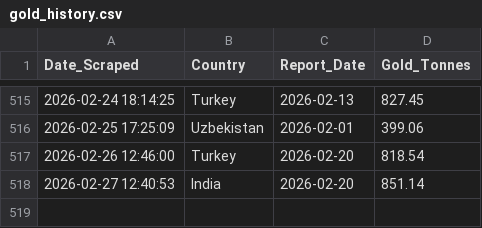
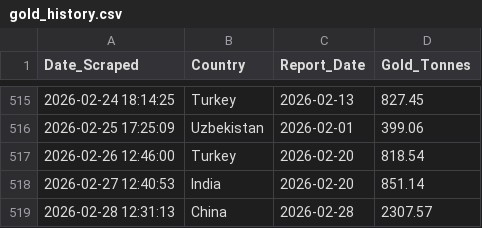
Before and after one commit to Borissapo/WGCReserves, a CSV file: data/gold_history.csv, drawn as a sheet; only a part is shown, gaps mark what is left out.

```diff
--- a/data/gold_history.csv
+++ b/data/gold_history.csv
@@ -518 +518,2 @@ Date_Scraped,Country,Report_Date,Gold_Tonnes
 2026-02-27 12:40:53,India,2026-02-20,851.14
+2026-02-28 12:31:13,China,2026-02-28,2307.57
```
Also changed, not shown: 1 other file.
